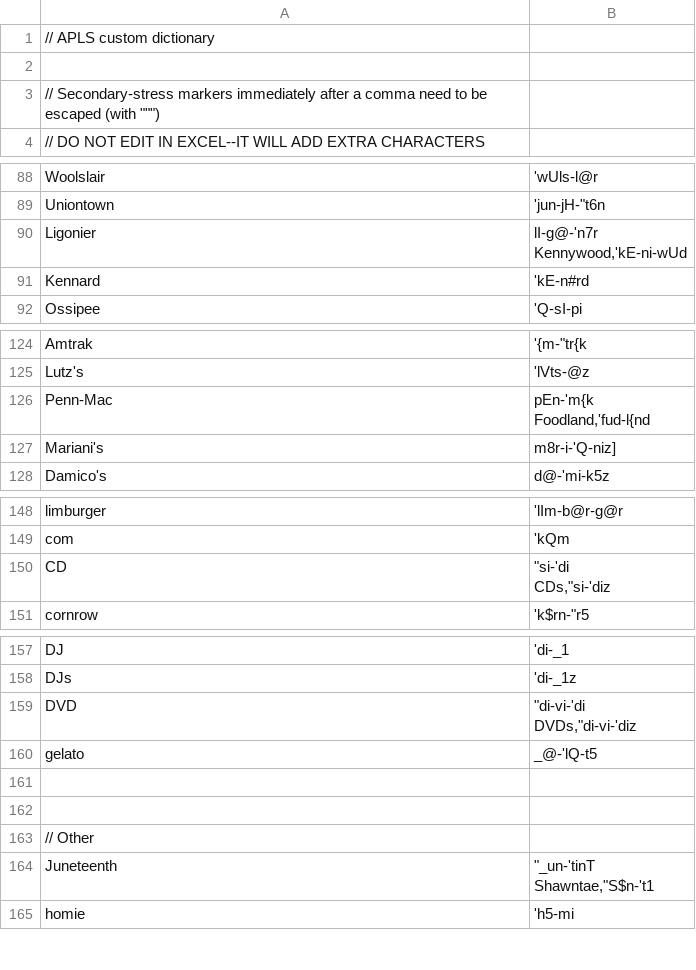
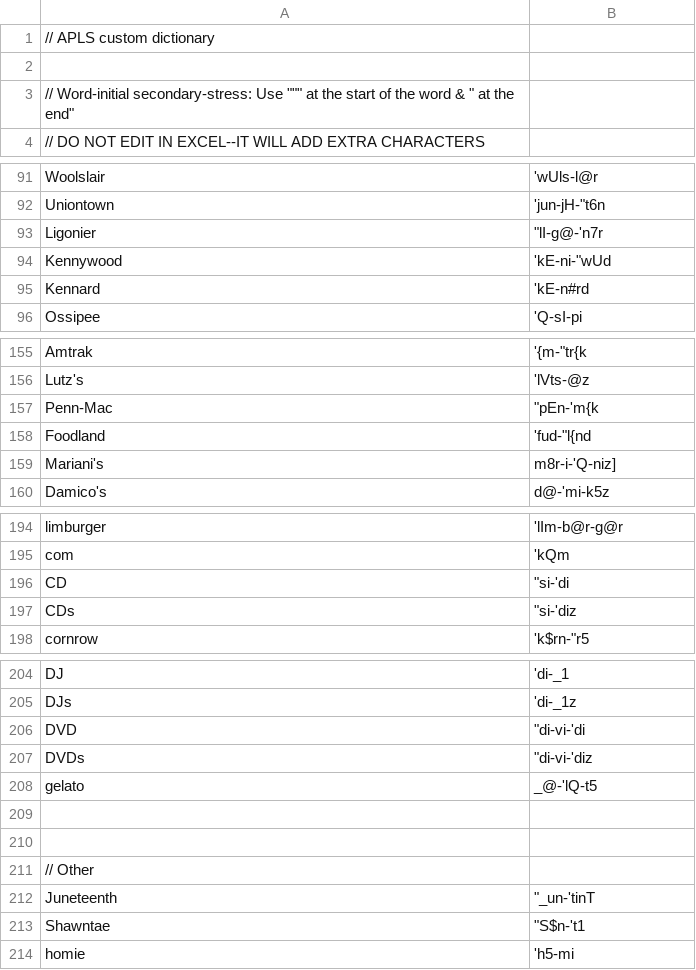
Before and after one commit to djvill/APLS, a CSV file: files/custom-dictionary/APLS-dict.csv, drawn as a sheet; only a part is shown, gaps mark what is left out; the diff covers the shown part only.

Commit message:
Fix double-quote escapes in dictionary

```diff
--- a/files/custom-dictionary/APLS-dict.csv
+++ b/files/custom-dictionary/APLS-dict.csv
@@ -2,3 +2,3 @@
 
-// Secondary-stress markers immediately after a comma need to be escaped (with """)
+// Word-initial secondary-stress: Use """ at the start of the word & " at the end"
 // DO NOT EDIT IN EXCEL--IT WILL ADD EXTRA CHARACTERS
@@ -92,4 +92,4 @@ Woolslair,'wUls-l@r
 Uniontown,'jun-jH-"t6n
-Ligonier,"lI-g@-'n7r
-Kennywood,'kE-ni-"wUd
+Ligonier,"""lI-g@-'n7r"
+Kennywood,'kE-ni-"wUd
 Kennard,'kE-n#rd
@@ -156,4 +156,4 @@ Amtrak,'{m-"tr{k
 Lutz's,'lVts-@z
-Penn-Mac,"pEn-'m{k
-Foodland,'fud-"l{nd
+Penn-Mac,"""pEn-'m{k"
+Foodland,'fud-"l{nd
 Mariani's,m8r-i-'Q-niz]
@@ -195,4 +195,4 @@ limburger,'lIm-b@r-g@r
 com,'kQm
-CD,"""si-'di
-CDs,"""si-'diz
+CD,"""si-'di"
+CDs,"""si-'diz"
 cornrow,'k$rn-"r5
@@ -205,4 +205,4 @@ DJ,'di-_1
 DJs,'di-_1z
-DVD,"""di-vi-'di
-DVDs,"""di-vi-'diz
+DVD,"""di-vi-'di"
+DVDs,"""di-vi-'diz"
 gelato,_@-'lQ-t5
@@ -211,4 +211,4 @@ gelato,_@-'lQ-t5
 // Other
-Juneteenth,"""_un-'tinT
-Shawntae,"""S$n-'t1
+Juneteenth,"""_un-'tinT"
+Shawntae,"""S$n-'t1"
 homie,'h5-mi
```
Also changed, not shown: 44 added rows and 5 edited cells elsewhere in this file.
